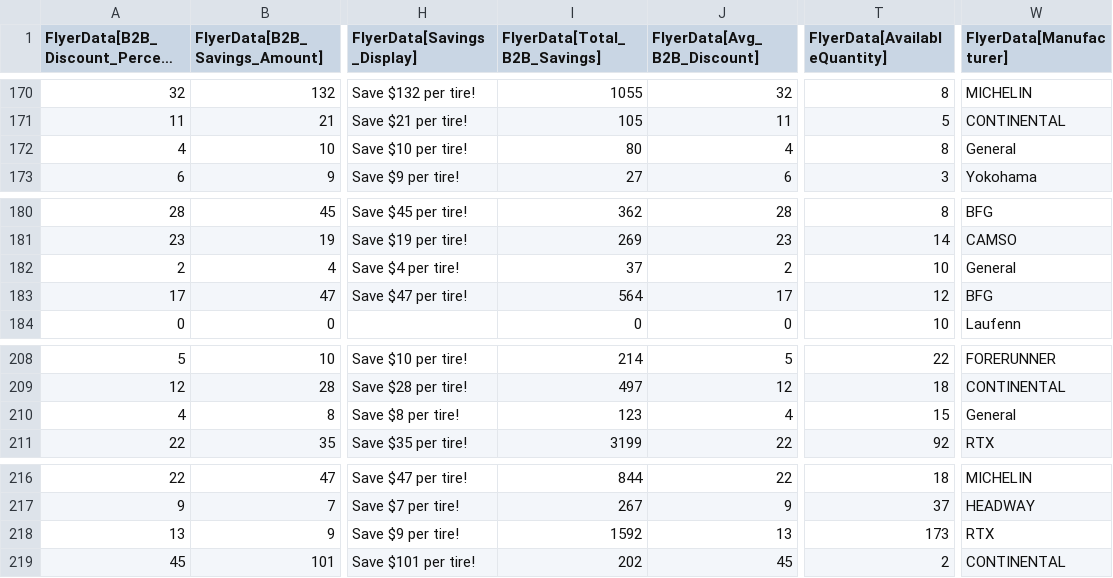
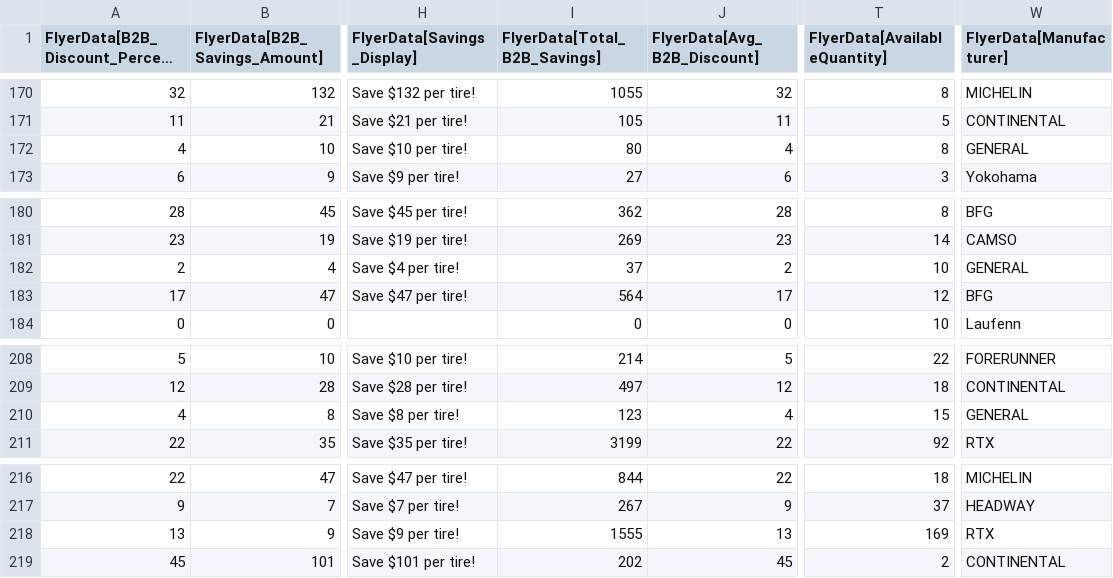
Before and after one commit to SwargaStatus/tire-inventory-sale, a CSV file: flyer_data.csv, drawn as a sheet; only a part is shown, gaps mark what is left out; long unchanged cells end in …; the diff names each change by its address in the sheet, - before the commit and + after, or states it on an @@ line.

```diff
--- a/flyer_data.csv
+++ b/flyer_data.csv
-W172 (FlyerData[Manufacturer]): General
+W172 (FlyerData[Manufacturer]): GENERAL
-W182 (FlyerData[Manufacturer]): General
+W182 (FlyerData[Manufacturer]): GENERAL
-W210 (FlyerData[Manufacturer]): General
+W210 (FlyerData[Manufacturer]): GENERAL
-I218 (FlyerData[Total_B2B_Savings]): 1592
+I218 (FlyerData[Total_B2B_Savings]): 1555
-T218 (FlyerData[AvailableQuantity]): 173
+T218 (FlyerData[AvailableQuantity]): 169
```
